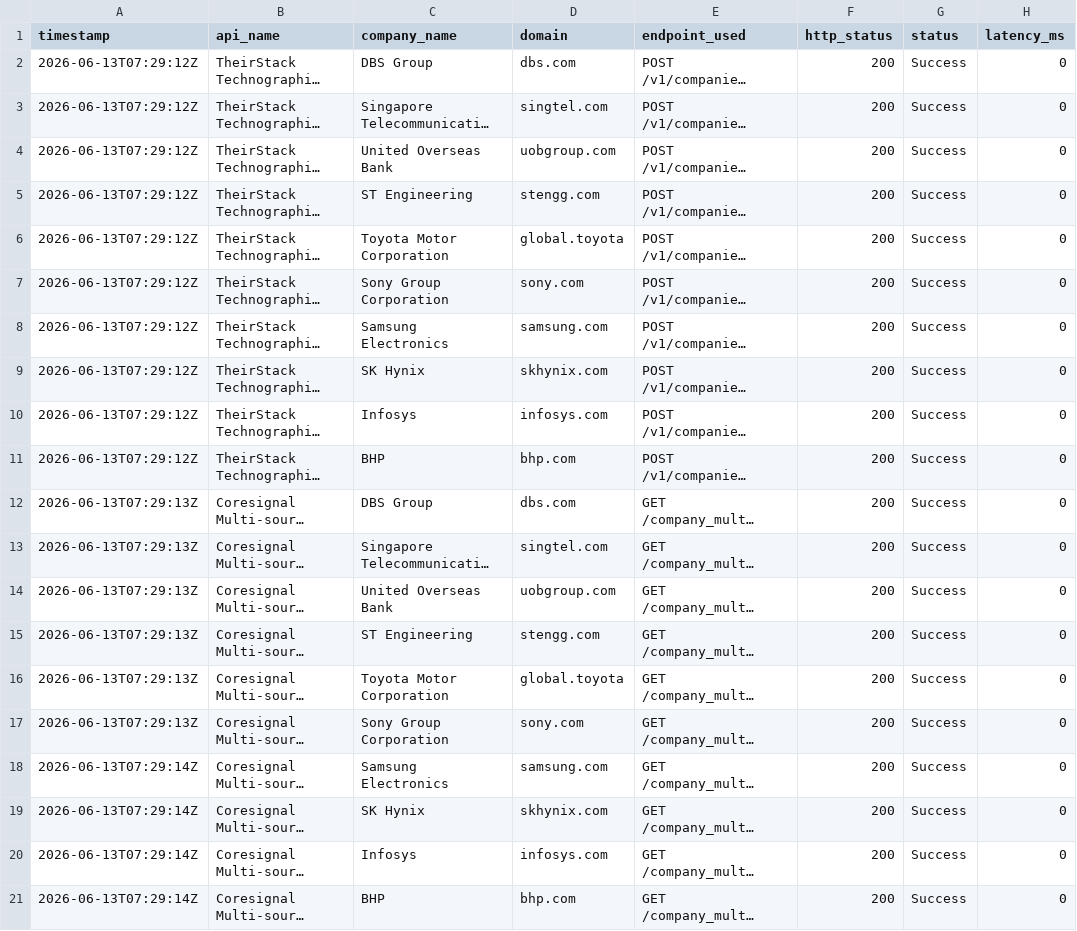
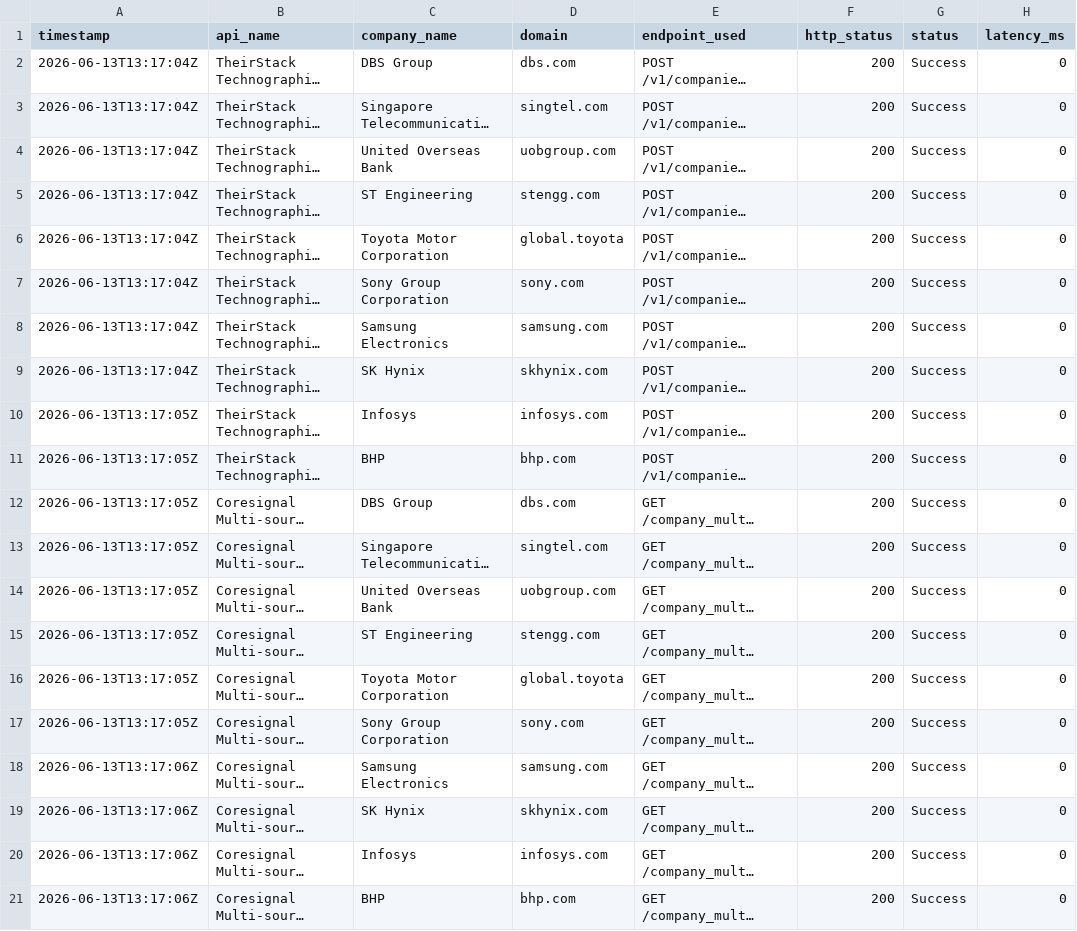
Before and after one commit to haradi880/HPI-Repots-and-Code, a CSV file: Technographic/reports/api_call_log.csv, drawn as a sheet; only a part is shown; long unchanged cells end in …; the diff names each change by its address in the sheet, - before the commit and + after, or states it on an @@ line.

```diff
--- a/Technographic/reports/api_call_log.csv
+++ b/Technographic/reports/api_call_log.csv
-A2:A9 (timestamp): 2026-06-13T07:29:12Z
+A2:A9 (timestamp): 2026-06-13T13:17:04Z
-A10:A11 (timestamp): 2026-06-13T07:29:12Z
+A10:A11 (timestamp): 2026-06-13T13:17:05Z
-A12:A17 (timestamp): 2026-06-13T07:29:13Z
+A12:A17 (timestamp): 2026-06-13T13:17:05Z
-A18:A21 (timestamp): 2026-06-13T07:29:14Z
+A18:A21 (timestamp): 2026-06-13T13:17:06Z
```
Also changed, not shown: ContactLevel/reports/api_call_log.csv, ContactLevel/reports/api_comparison_report.csv, 32 other files.
